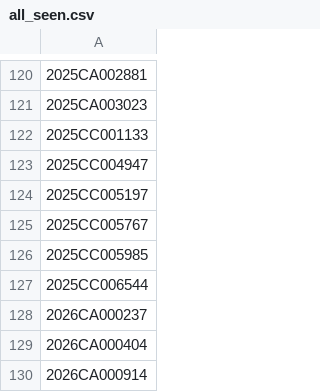
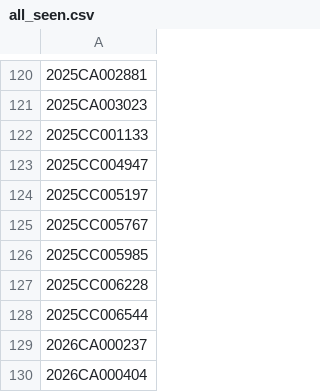
Before and after one commit to figlesias7/realforeclose-seminole, a CSV file: data/all_seen.csv, drawn as a sheet; only a part is shown, gaps mark what is left out; the shorter side is filled out with more unchanged rows; the diff names each change by its address in the sheet, - before the commit and + after, or states it on an @@ line.

```diff
--- a/data/all_seen.csv
+++ b/data/all_seen.csv
+row 127: 2025CC006228
```
Also changed, not shown: data/event_log.csv, 3 other files.
